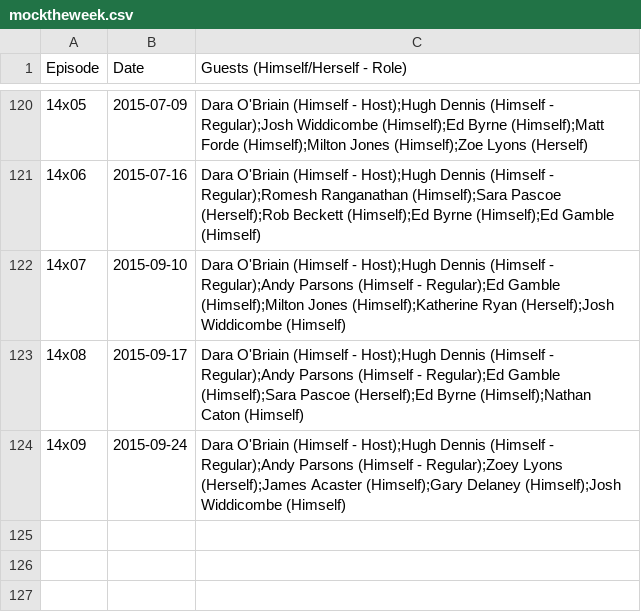
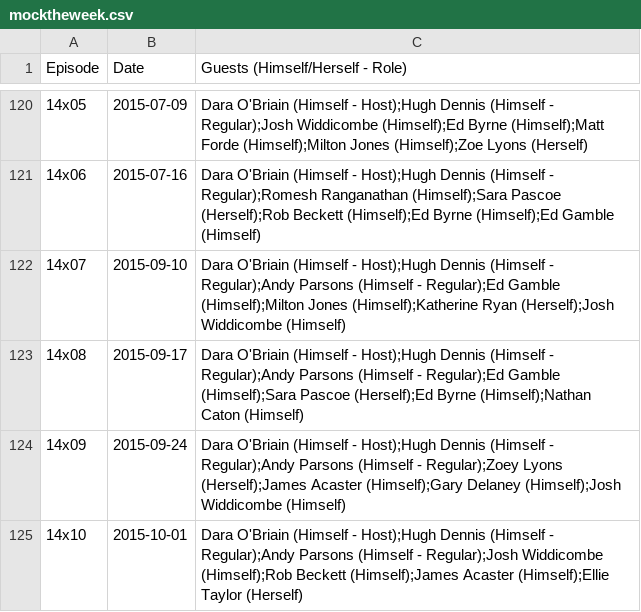
Before and after one commit to slowe/panelshows, a CSV file: data/mocktheweek.csv, drawn as a sheet; only a part is shown, gaps mark what is left out.

Commit message:
Add today's episode of MTW

```diff
--- a/data/mocktheweek.csv
+++ b/data/mocktheweek.csv
@@ -124 +124,2 @@ Episode,Date,Guests (Himself/Herself - Role)
 14x09,2015-09-24,Dara O'Briain (Himself - Host);Hugh Dennis (Himself - Regular);Andy Parsons (Himself - Regular);Zoey Lyons (Herself);James Acaster (Himself);Gary Delaney (Himself);Josh Widdicombe (Himself)
+14x10,2015-10-01,Dara O'Briain (Himself - Host);Hugh Dennis (Himself - Regular);Andy Parsons (Himself - Regular);Josh Widdicombe (Himself);Rob Beckett (Himself);James Acaster (Himself);Ellie Taylor (Herself)
```
Also changed, not shown: 1 other file.
